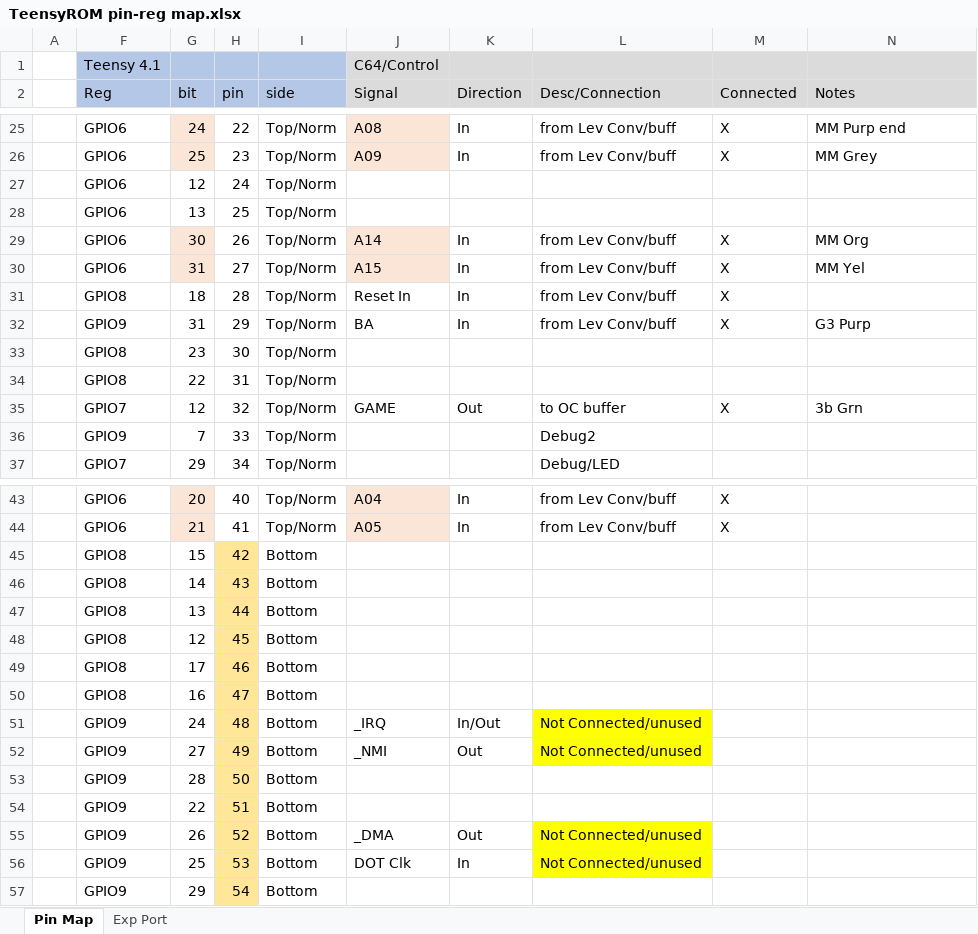
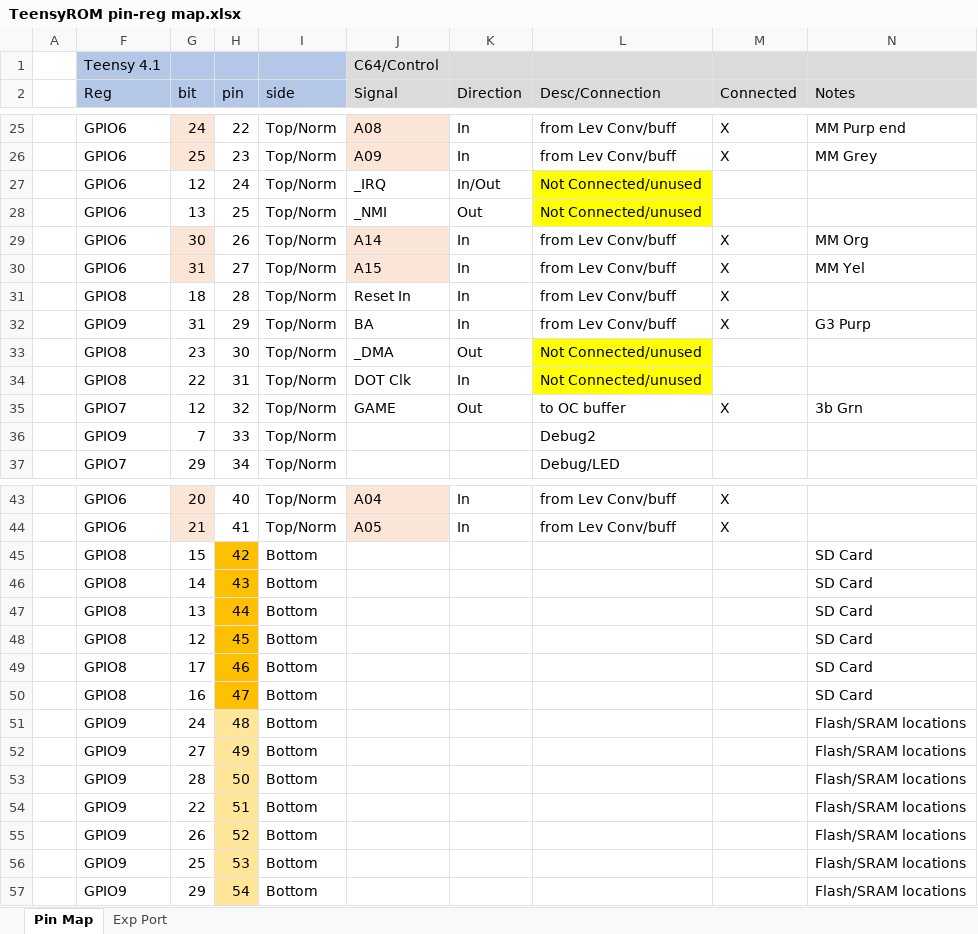
Before and after one commit to SensoriumEmbedded/TeensyROM, an Excel workbook: PCB/TeensyROM pin-reg map.xlsx, sheet Pin Map, drawn as a sheet; only a part is shown, gaps mark what is left out; values as stored, in another font and other column widths than the file's, no borders; conditional formats not drawn; the diff names each change by its address in the sheet, - before the commit and + after, or states it on an @@ line.

```diff
--- a/PCB/TeensyROM pin-reg map.xlsx (sheet Pin Map)
+++ b/PCB/TeensyROM pin-reg map.xlsx (sheet Pin Map)
-J27 (Signal): (empty)
+J27 (Signal): _IRQ
-K27 (Direction): (empty)
+K27 (Direction): In/Out
-L27:L28 (Desc/Connection): (empty)
+L27:L28 (Desc/Connection): Not Connected/unused
-L27:L28 fill: none
+L27:L28 fill: #FFFF00
-J28 (Signal): (empty)
+J28 (Signal): _NMI
-K28 (Direction): (empty)
+K28 (Direction): Out
-J33 (Signal): (empty)
+J33 (Signal): _DMA
-K33 (Direction): (empty)
+K33 (Direction): Out
-L33:L34 (Desc/Connection): (empty)
+L33:L34 (Desc/Connection): Not Connected/unused
-L33:L34 fill: none
+L33:L34 fill: #FFFF00
-J34 (Signal): (empty)
+J34 (Signal): DOT Clk
-K34 (Direction): (empty)
+K34 (Direction): In
-H45:H50 fill: #FFE699
+H45:H50 fill: #FFC000
-N45:N50 (Notes): (empty)
+N45:N50 (Notes): SD Card
-J51 (Signal): _IRQ
+J51 (Signal): (empty)
-K51 (Direction): In/Out
+K51 (Direction): (empty)
-L51:L52 (Desc/Connection): Not Connected/unused
+L51:L52 (Desc/Connection): (empty)
-L51:L52 fill: #FFFF00
+L51:L52 fill: none
-N51:N57 (Notes): (empty)
+N51:N57 (Notes): Flash/SRAM locations
-J52 (Signal): _NMI
+J52 (Signal): (empty)
-K52 (Direction): Out
+K52 (Direction): (empty)
-J55 (Signal): _DMA
+J55 (Signal): (empty)
-K55 (Direction): Out
+K55 (Direction): (empty)
-L55:L56 (Desc/Connection): Not Connected/unused
+L55:L56 (Desc/Connection): (empty)
-L55:L56 fill: #FFFF00
+L55:L56 fill: none
-J56 (Signal): DOT Clk
+J56 (Signal): (empty)
-K56 (Direction): In
+K56 (Direction): (empty)
```
Also changed, not shown: 8 other files.
